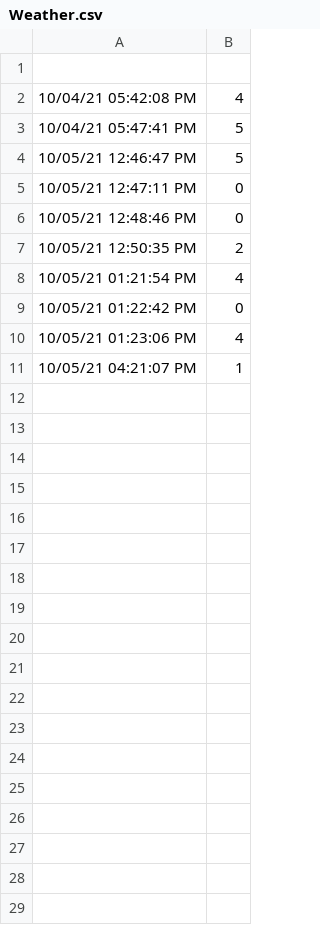
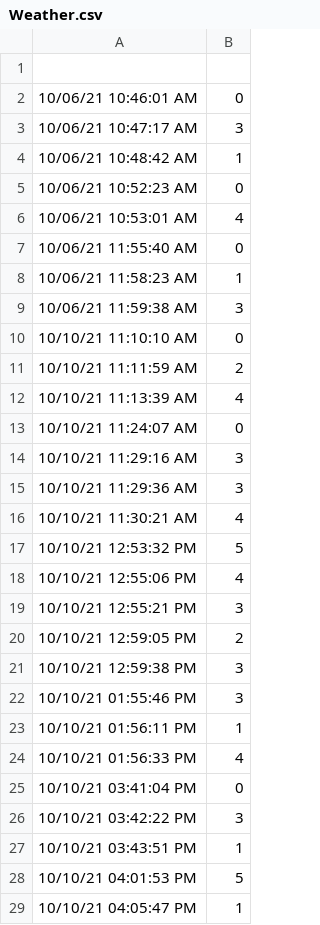
Before and after one commit to s-davari/WebAppPy, a CSV file: Weather.csv, drawn as a sheet; only a part is shown; the diff covers the shown part only.

```diff
--- a/Weather.csv
+++ b/Weather.csv
@@ -1,11 +1,29 @@
 
-10/04/21 05:42:08 PM, 4
-10/04/21 05:47:41 PM, 5
-10/05/21 12:46:47 PM, 5
-10/05/21 12:47:11 PM, 0
-10/05/21 12:48:46 PM, 0
-10/05/21 12:50:35 PM, 2
-10/05/21 01:21:54 PM, 4
-10/05/21 01:22:42 PM, 0
-10/05/21 01:23:06 PM, 4
-10/05/21 04:21:07 PM, 1
+10/06/21 10:46:01 AM, 0
+10/06/21 10:47:17 AM, 3
+10/06/21 10:48:42 AM, 1
+10/06/21 10:52:23 AM, 0
+10/06/21 10:53:01 AM, 4
+10/06/21 11:55:40 AM, 0
+10/06/21 11:58:23 AM, 1
+10/06/21 11:59:38 AM, 3
+10/10/21 11:10:10 AM, 0
+10/10/21 11:11:59 AM, 2
+10/10/21 11:13:39 AM, 4
+10/10/21 11:24:07 AM, 0
+10/10/21 11:29:16 AM, 3
+10/10/21 11:29:36 AM, 3
+10/10/21 11:30:21 AM, 4
+10/10/21 12:53:32 PM, 5
+10/10/21 12:55:06 PM, 4
+10/10/21 12:55:21 PM, 3
+10/10/21 12:59:05 PM, 2
+10/10/21 12:59:38 PM, 3
+10/10/21 01:55:46 PM, 3
+10/10/21 01:56:11 PM, 1
+10/10/21 01:56:33 PM, 4
+10/10/21 03:41:04 PM, 0
+10/10/21 03:42:22 PM, 3
+10/10/21 03:43:51 PM, 1
+10/10/21 04:01:53 PM, 5
+10/10/21 04:05:47 PM, 1
```
Also changed, not shown: 2 added rows elsewhere in this file, Email.csv, Fitbit.csv.
